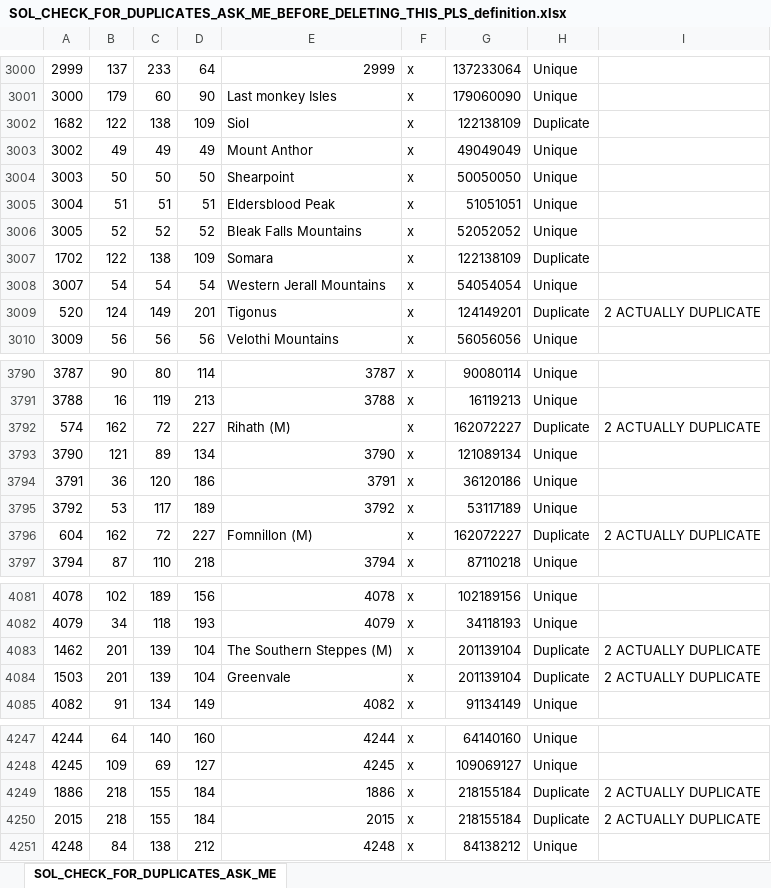
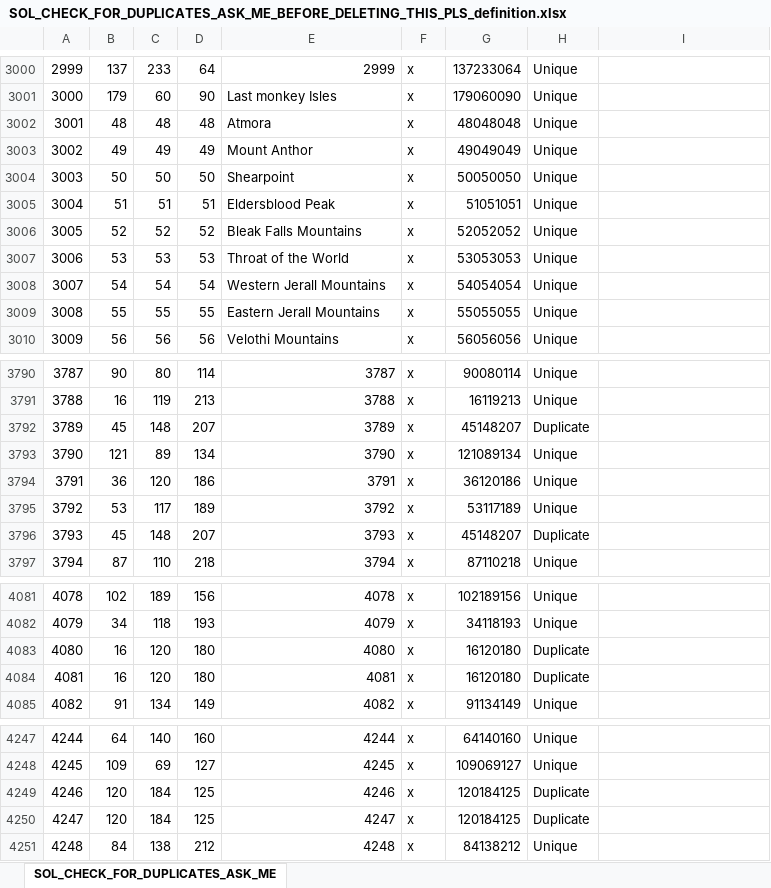
Before and after one commit to toilercleaner666/nirn, an Excel workbook: NirnUniversalis/map/SOL_CHECK_FOR_DUPLICATES_ASK_ME_BEFORE_DELETING_THIS_PLS_definition.xlsx, sheet SOL_CHECK_FOR_DUPLICATES_ASK_ME, drawn as a sheet; only a part is shown, gaps mark what is left out; values as stored, in another font and other column widths than the file's, no borders; removed rows and columns are numbered as before the commit, all else as after; the diff covers the shown part only; the diff names each change by its address in the sheet, - before the commit and + after, or states it on an @@ line.

```diff
--- a/NirnUniversalis/map/SOL_CHECK_FOR_DUPLICATES_ASK_ME_BEFORE_DELETING_THIS_PLS_definition.xlsx (sheet SOL_CHECK_FOR_DUPLICATES_ASK_ME)
+++ b/NirnUniversalis/map/SOL_CHECK_FOR_DUPLICATES_ASK_ME_BEFORE_DELETING_THIS_PLS_definition.xlsx (sheet SOL_CHECK_FOR_DUPLICATES_ASK_ME)
-row 3002: 1682 | 122 | 138 | 109 | Siol | x | 122138109 | Duplicate
+row 3002: 3001 | 48 | 48 | 48 | Atmora | x | 48048048 | Unique
-row 3007: 1702 | 122 | 138 | 109 | Somara | x | 122138109 | Duplicate
@@ row 4277 moved to row 3007: 3006 @@
-row 3009: 520 | 124 | 149 | 201 | Tigonus | x | 124149201 | Duplicate | 2 ACTUALLY DUPLICATE
@@ row 4338 moved to row 3009: 3008 @@
-row 3792: 574 | 162 | 72 | 227 | Rihath (M) | x | 162072227 | Duplicate | 2 ACTUALLY DUPLICATE
+row 3792: 3789 | 45 | 148 | 207 | 3789 | x | 45148207 | Duplicate
-row 3796: 604 | 162 | 72 | 227 | Fomnillon (M) | x | 162072227 | Duplicate | 2 ACTUALLY DUPLICATE
+row 3796: 3793 | 45 | 148 | 207 | 3793 | x | 45148207 | Duplicate
-row 4083: 1462 | 201 | 139 | 104 | The Southern Steppes (M) | x | 201139104 | Duplicate | 2 ACTUALLY DUPLICATE
-row 4084: 1503 | 201 | 139 | 104 | Greenvale | x | 201139104 | Duplicate | 2 ACTUALLY DUPLICATE
+row 4083: 4080 | 16 | 120 | 180 | 4080 | x | 16120180 | Duplicate
+row 4084: 4081 | 16 | 120 | 180 | 4081 | x | 16120180 | Duplicate
-row 4249: 1886 | 218 | 155 | 184 | 1886 | x | 218155184 | Duplicate | 2 ACTUALLY DUPLICATE
-row 4250: 2015 | 218 | 155 | 184 | 2015 | x | 218155184 | Duplicate | 2 ACTUALLY DUPLICATE
+row 4249: 4246 | 120 | 184 | 125 | 4246 | x | 120184125 | Duplicate
+row 4250: 4247 | 120 | 184 | 125 | 4247 | x | 120184125 | Duplicate
```
Also changed, not shown: 51 added rows, 49 removed rows, 3 moved rows and 2 edited cells elsewhere in this sheet, formulas that keep their value.
